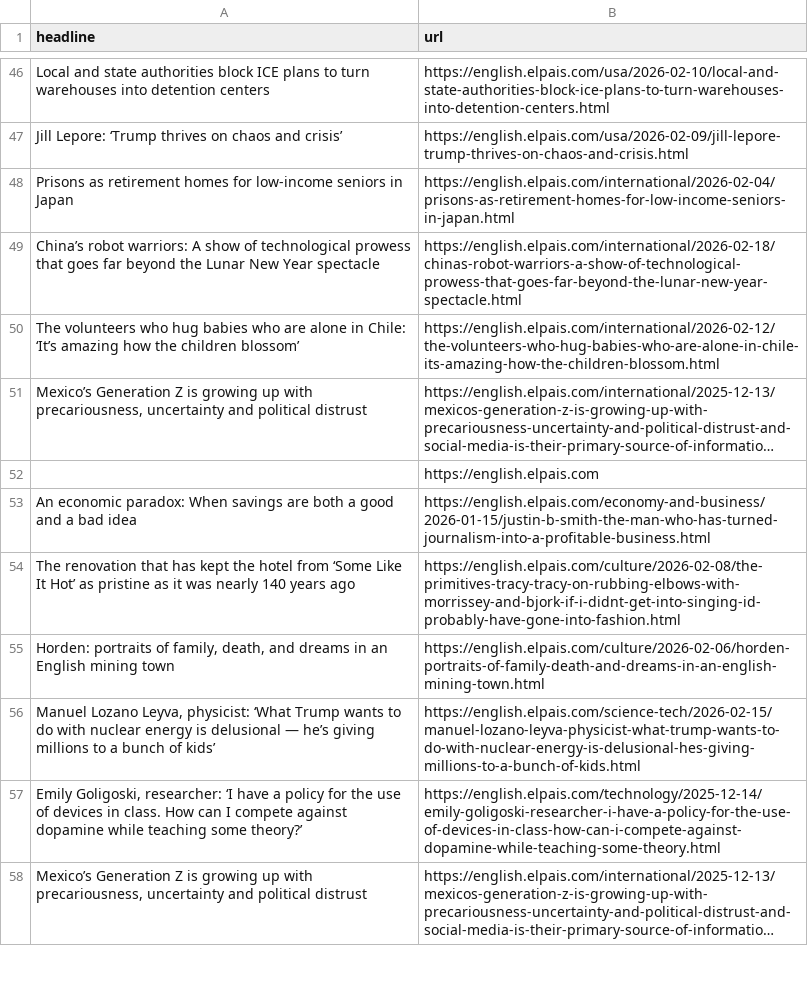
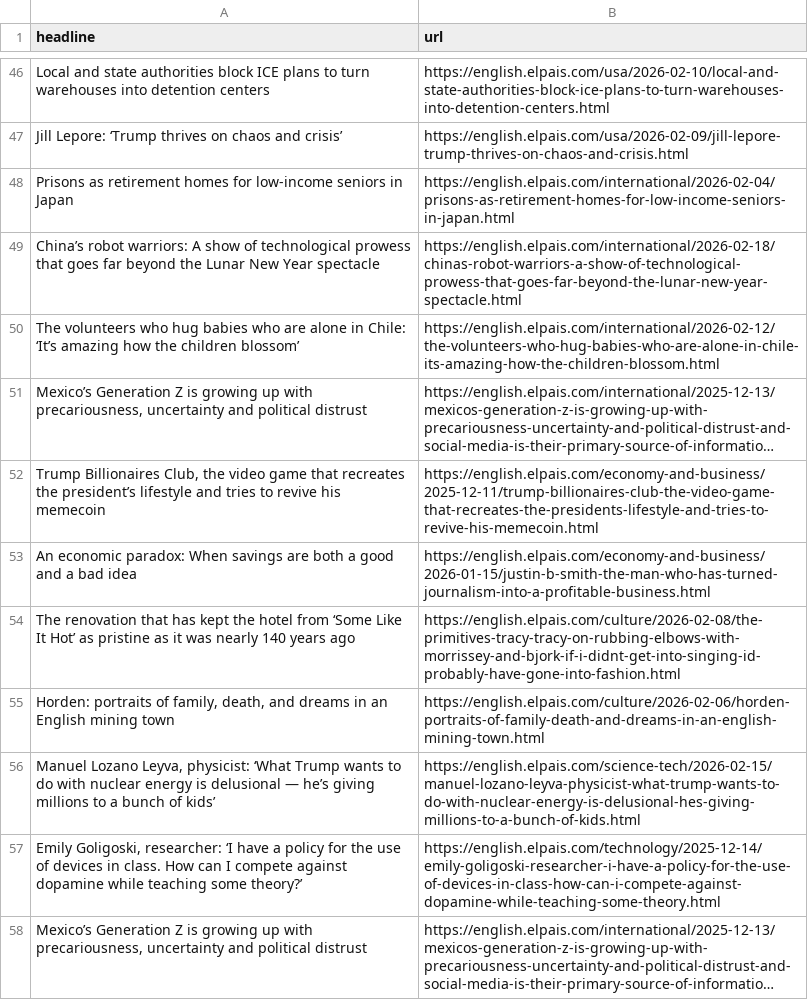
Before and after one commit to cmgsalazar/el-pais-autoscraper, a CSV file: headlines.csv, drawn as a sheet; only a part is shown, gaps mark what is left out; long unchanged cells end in …; removed rows and columns are numbered as before the commit, all else as after; the diff names each change by its address in the sheet, - before the commit and + after, or states it on an @@ line.

```diff
--- a/headlines.csv
+++ b/headlines.csv
-row 52:  | https://english.elpais.com
+row 52: Trump Billionaires Club, the video game that recreates the president’s lifestyle and tries to revive his memecoin | https://english.elpais.com/economy-and-business/2025-12-11/trump-billionaires-club-the-video-game-that-recreates-the-presidents-lifestyle-and-tries-to-revive-his-memecoin.html
```
